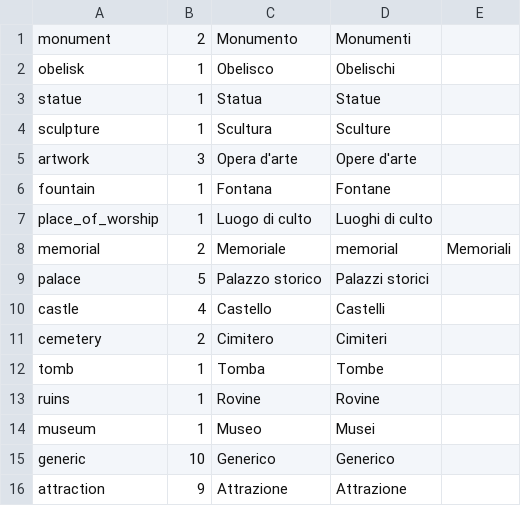
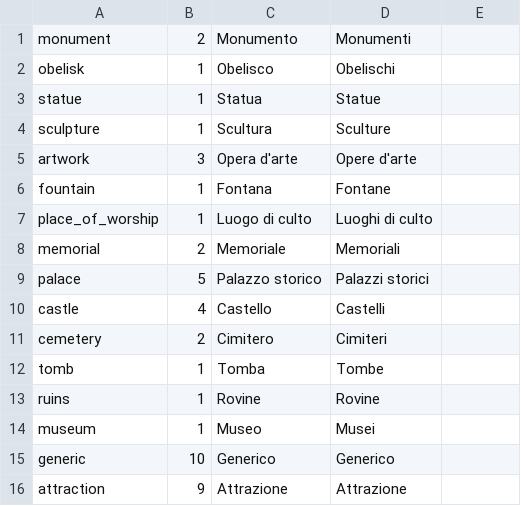
Before and after one commit to jacogasp/monuments, a CSV file: MonumentFinder/MonumentTags.csv, drawn as a sheet.

Commit message:
Fix: fixed a tag

```diff
--- a/MonumentFinder/MonumentTags.csv
+++ b/MonumentFinder/MonumentTags.csv
@@ -7,3 +7,3 @@ fountain;1;Fontana;Fontane
 place_of_worship;1;Luogo di culto;Luoghi di culto
-memorial;2;Memoriale;memorial;Memoriali
+memorial;2;Memoriale;Memoriali
 palace;5;Palazzo storico;Palazzi storici
```
